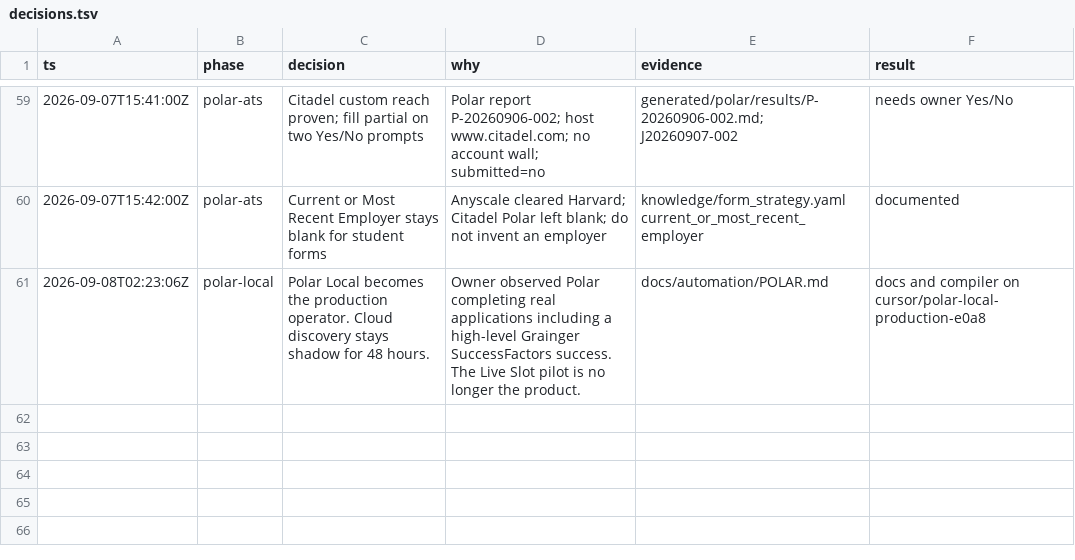
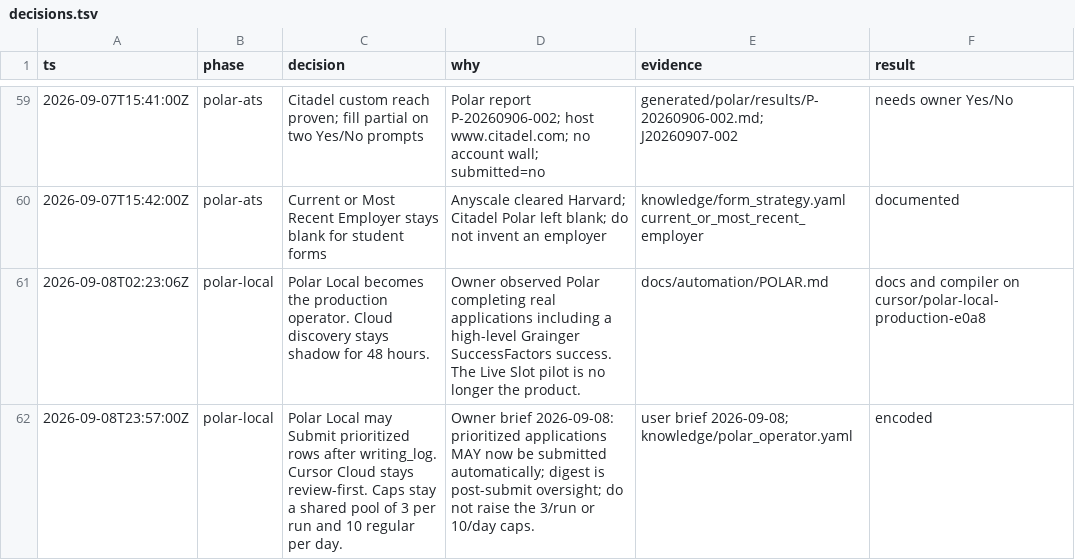
Before and after one commit to JunyiZhou-Conny/job-search-2026-2027-starter, a TSV file: docs/state/decisions.tsv, drawn as a sheet; only a part is shown, gaps mark what is left out; the diff names each change by its address in the sheet, - before the commit and + after, or states it on an @@ line.

```diff
--- a/docs/state/decisions.tsv
+++ b/docs/state/decisions.tsv
+row 62: 2026-09-08T23:57:00Z | polar-local | Polar Local may Submit prioritized rows after writing_log. Cursor Cloud stays review-first. Caps stay a shared pool of 3 per run and 10 regular per day. | Owner brief 2026-09-08: prioritized applications MAY now be submitted automatically; digest is post-submit oversight; do not raise the 3/run or 10/day caps. | user brief 2026-09-08; knowledge/polar_operator.yaml | encoded
```
Also changed, not shown: .audit/polar-learning-loop.tsv, 12 other files.
